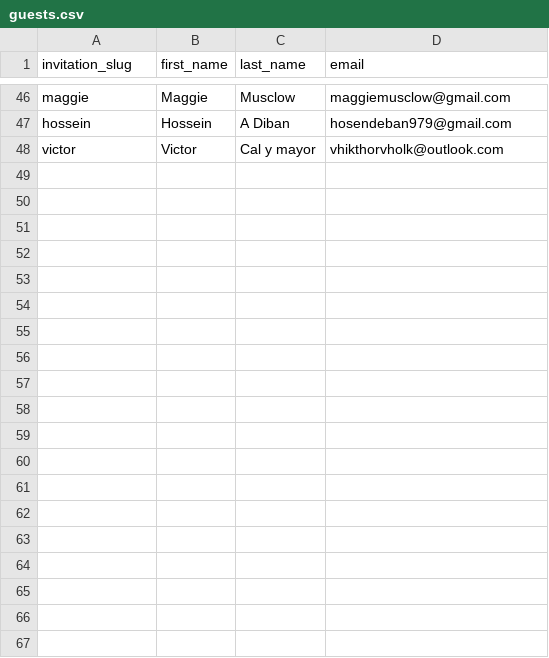
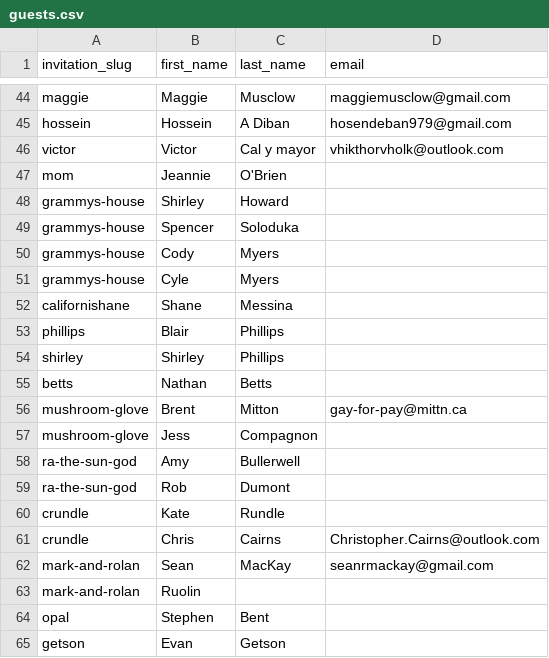
Before and after one commit to ncphillips/larawed, a CSV file: data/guests.csv, drawn as a sheet; only a part is shown, gaps mark what is left out; the diff covers the shown part only.

Commit message:
update guest list

```diff
--- a/data/guests.csv
+++ b/data/guests.csv
@@ -48 +46,20 @@ hossein,Hossein,A Diban,hosendeban979@gmail.com
 victor,Victor,Cal y mayor,vhikthorvholk@outlook.com
+mom,Jeannie,O'Brien,
+grammys-house,Shirley,Howard,
+grammys-house,Spencer,Soloduka,
+grammys-house,Cody,Myers,
+grammys-house,Cyle,Myers,
+californishane,Shane,Messina,
+phillips,Blair,Phillips,
+shirley,Shirley,Phillips,
+betts,Nathan,Betts,
+mushroom-glove,Brent,Mitton,gay-for-pay@mittn.ca
+mushroom-glove,Jess,Compagnon,
+ra-the-sun-god,Amy,Bullerwell,
+ra-the-sun-god,Rob,Dumont,
+crundle,Kate,Rundle,
+crundle,Chris,Cairns,Christopher.Cairns@outlook.com
+mark-and-rolan,Sean,MacKay,seanrmackay@gmail.com
+mark-and-rolan,Ruolin,
+opal,Stephen,Bent,
+getson,Evan,Getson,
```
Also changed, not shown: 18 added rows elsewhere in this file.
